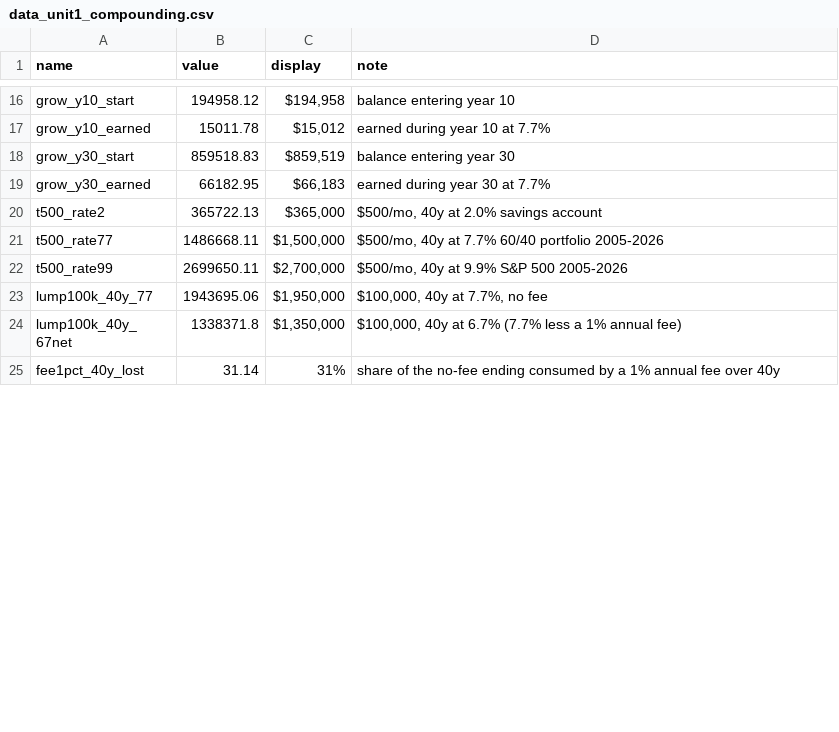
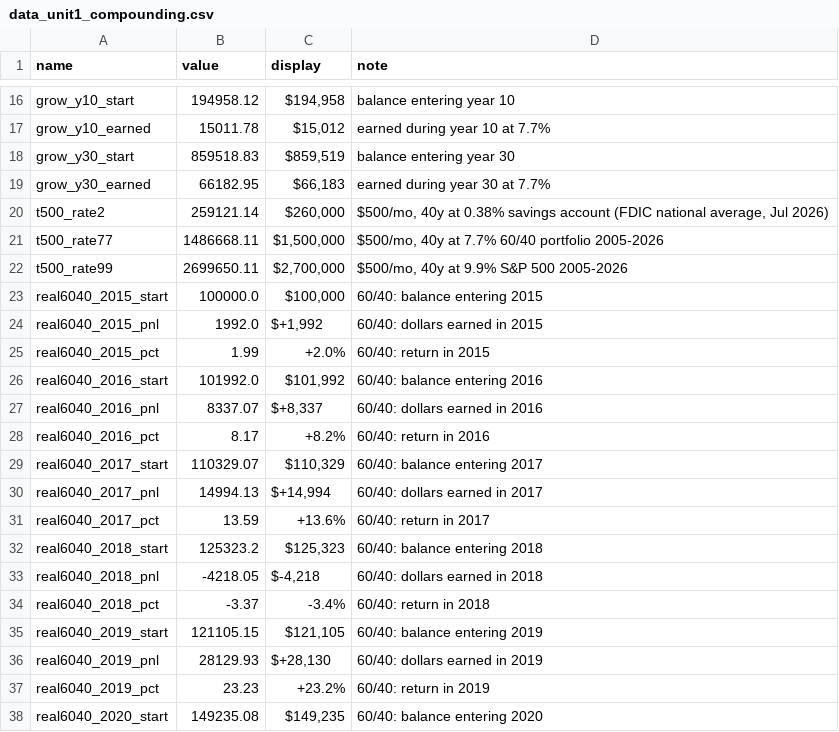
Before and after one commit to mdiprima1/qsl-ebi, a CSV file: workshop/unit-1-compounding/data_unit1_compounding.csv, drawn as a sheet; only a part is shown, gaps mark what is left out; the shorter side is filled out with more unchanged rows; the diff covers the shown part only.

```diff
--- a/workshop/unit-1-compounding/data_unit1_compounding.csv
+++ b/workshop/unit-1-compounding/data_unit1_compounding.csv
@@ -19,4 +19,20 @@ grow_y30_start,859518.83,"$859,519",balance entering year 30
 grow_y30_earned,66182.95,"$66,183",earned during year 30 at 7.7%
-t500_rate2,365722.13,"$365,000","$500/mo, 40y at 2.0% savings account"
+t500_rate2,259121.14,"$260,000","$500/mo, 40y at 0.38% savings account (FDIC national average, Jul 2026)"
 t500_rate77,1486668.11,"$1,500,000","$500/mo, 40y at 7.7% 60/40 portfolio 2005-2026"
 t500_rate99,2699650.11,"$2,700,000","$500/mo, 40y at 9.9% S&P 500 2005-2026"
+real6040_2015_start,100000.0,"$100,000",60/40: balance entering 2015
+real6040_2015_pnl,1992.0,"$+1,992",60/40: dollars earned in 2015
+real6040_2015_pct,1.99,+2.0%,60/40: return in 2015
+real6040_2016_start,101992.0,"$101,992",60/40: balance entering 2016
+real6040_2016_pnl,8337.07,"$+8,337",60/40: dollars earned in 2016
+real6040_2016_pct,8.17,+8.2%,60/40: return in 2016
+real6040_2017_start,110329.07,"$110,329",60/40: balance entering 2017
+real6040_2017_pnl,14994.13,"$+14,994",60/40: dollars earned in 2017
+real6040_2017_pct,13.59,+13.6%,60/40: return in 2017
+real6040_2018_start,125323.2,"$125,323",60/40: balance entering 2018
+real6040_2018_pnl,-4218.05,"$-4,218",60/40: dollars earned in 2018
+real6040_2018_pct,-3.37,-3.4%,60/40: return in 2018
+real6040_2019_start,121105.15,"$121,105",60/40: balance entering 2019
+real6040_2019_pnl,28129.93,"$+28,130",60/40: dollars earned in 2019
+real6040_2019_pct,23.23,+23.2%,60/40: return in 2019
+real6040_2020_start,149235.08,"$149,235",60/40: balance entering 2020
```
Also changed, not shown: 24 added rows and 23 edited cells elsewhere in this file, 10 other files.
